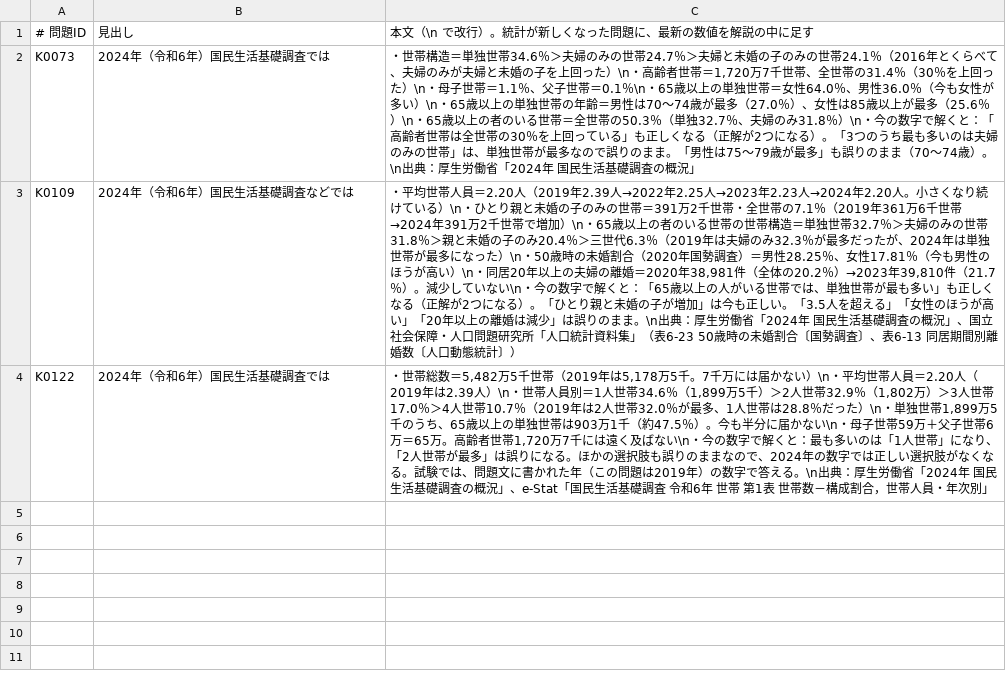
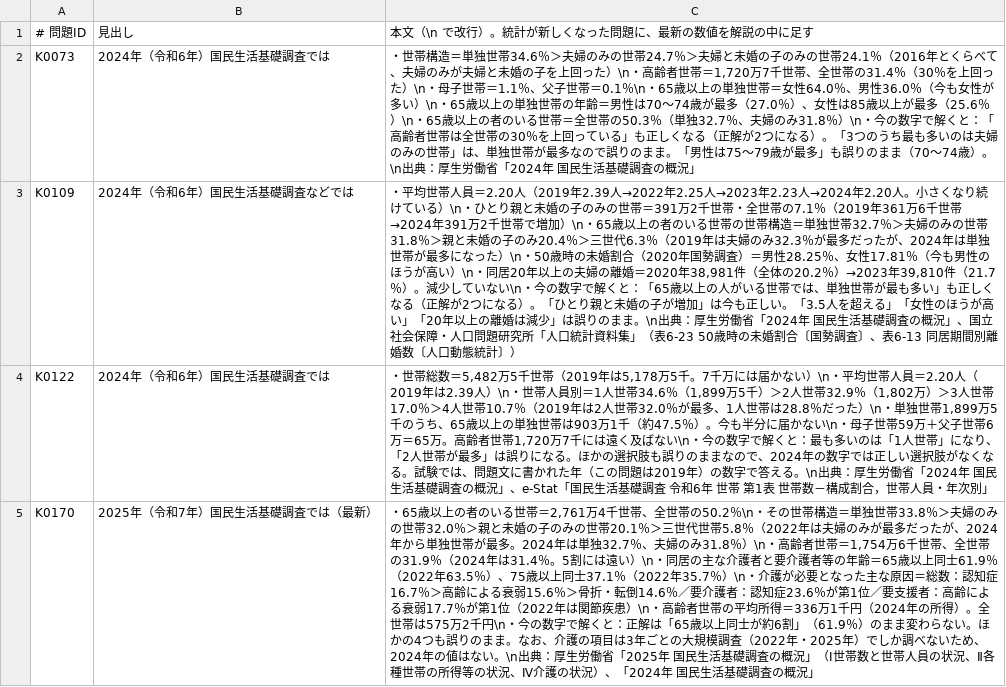
Before and after one commit to horiguchi235/kaigo-study-blog-claude, a TSV file: tools/app/stat_notes.tsv, drawn as a sheet; the diff names each change by its address in the sheet, - before the commit and + after, or states it on an @@ line.

```diff
--- a/tools/app/stat_notes.tsv
+++ b/tools/app/stat_notes.tsv
+row 5: K0170 | 2025年（令和7年）国民生活基礎調査では（最新） | ・65歳以上の者のいる世帯＝2,761万4千世帯、全世帯の50.2％\n・その世帯構造＝単独世帯33.8％＞夫婦のみの世帯32.0％＞親と未婚の子のみの世帯20.1％＞三世代世帯5.8％（2022年は夫婦のみが最多だったが、2024年から単独世帯が最多。2024年は単独32.7％、夫婦のみ31.8％）\n・高齢者世帯＝1,754万6千世帯、全世帯の31.9％（2024年は31.4％。5割には遠い）\n・同居の主な介護者と要介護者等の年齢＝65歳以上同士61.9％（2022年63.5％）、75歳以上同士37.1％（2022年35.7％）\n・介護が必要となった主な原因＝総数：認知症16.7％＞高齢による衰弱15.6％＞骨折・転倒14.6％／要介護者：認知症23.6％が第1位／要支援者：高齢による衰弱17.7％が第1位（2022年は関節疾患）\n・高齢者世帯の平均所得＝336万1千円（2024年の所得）。全世帯は575万2千円\n・今の数字で解くと：正解は「65歳以上同士が約6割」（61.9％）のまま変わらない。ほかの4つも誤りのまま。なお、介護の項目は3年ごとの大規模調査（2022年・2025年）でしか調べないため、2024年の値はない。\n出典：厚生労働省「2025年 国民生活基礎調査の概況」（Ⅰ世帯数と世帯人員の状況、Ⅱ各種世帯の所得等の状況、Ⅳ介護の状況）、「2024年 国民生活基礎調査の概況」
```
Also changed, not shown: 4 other files.
